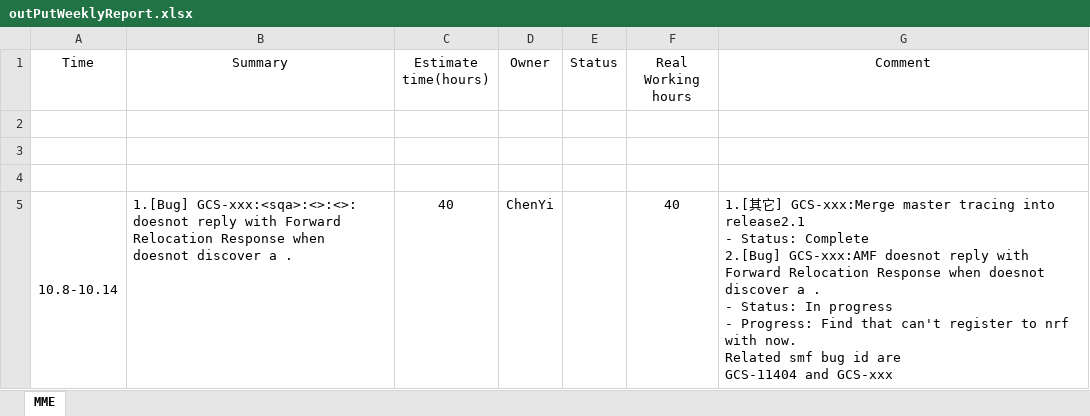
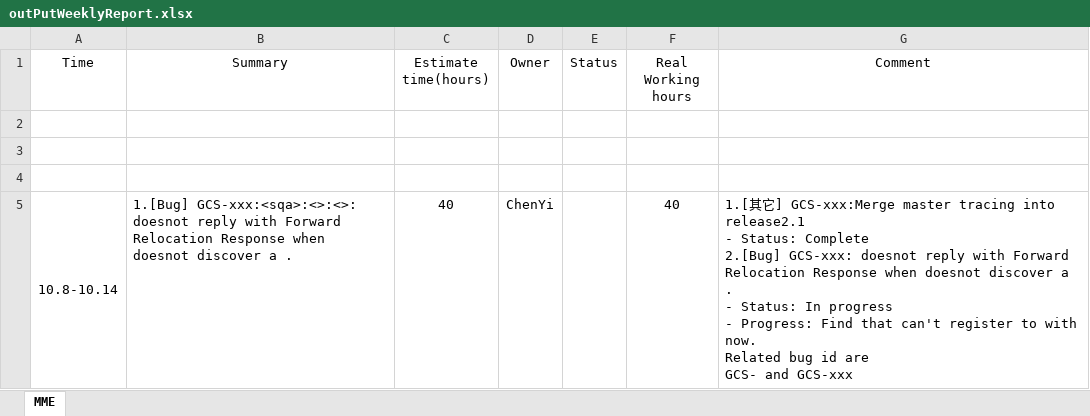
Before and after one commit to kyrieSun-wow/weeklyReportGenerator, an Excel workbook: outPutWeeklyReport.xlsx, sheet MME, drawn as a sheet; only a part is shown; values as stored, in another font and other column widths than the file's, no borders; ↵ is a line break in a cell; the diff covers the shown part only; the diff names each change by its address in the sheet, - before the commit and + after, or states it on an @@ line.

```diff
--- a/outPutWeeklyReport.xlsx (sheet MME)
+++ b/outPutWeeklyReport.xlsx (sheet MME)
-G5 (Comment): …Complete ↵ 2.[Bug] GCS-xxx:AMF doesnot reply with Forward Relocation Response when doesnot discover a . ↵ - Status: In progress ↵ - Progress: Find that can't register to nrf with now. ↵ Related smf bug id are ↵ GCS-11404 and GCS-xxx
+G5 (Comment): …Complete ↵ 2.[Bug] GCS-xxx: doesnot reply with Forward Relocation Response when doesnot discover a . ↵ - Status: In progress ↵ - Progress: Find that can't register to with now. ↵ Related bug id are ↵ GCS- and GCS-xxx
```
Also changed, not shown: 4 edited cells elsewhere in this sheet, 参照组_原周报格式.xlsx, 测试文件_模拟钉钉导出的周报.xlsx, 1 other file.
